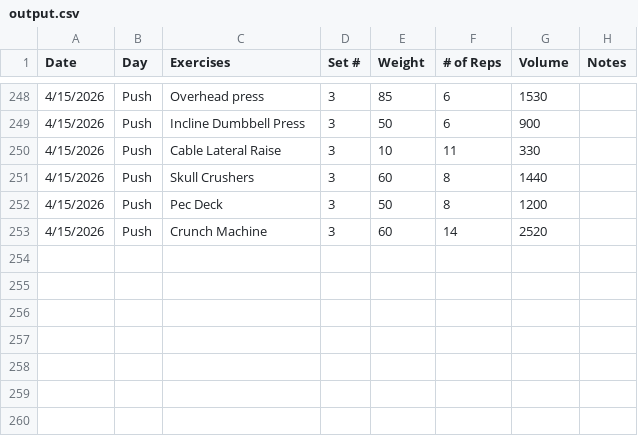
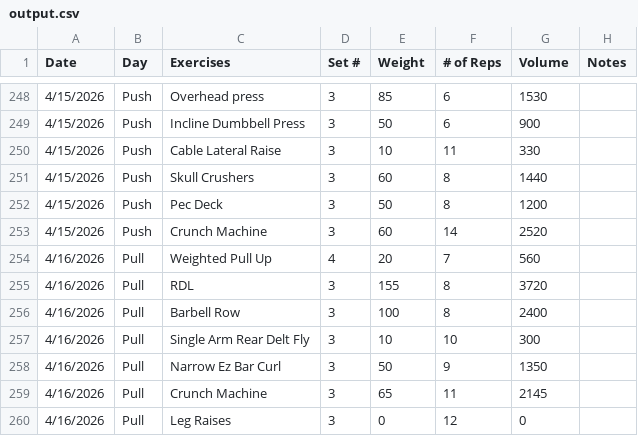
Before and after one commit to Streetlight321/pull_gym_data, a CSV file: output.csv, drawn as a sheet; only a part is shown, gaps mark what is left out.

```diff
--- a/output.csv
+++ b/output.csv
@@ -253 +253,8 @@ Date,Day,Exercises,Set #,Weight,# of Reps,Volume,Notes
 4/15/2026,Push,Crunch Machine,3,60,14,2520,
+4/16/2026,Pull,Weighted Pull Up,4,20,7,560,
+4/16/2026,Pull,RDL,3,155,8,3720,
+4/16/2026,Pull,Barbell Row,3,100,8,2400,
+4/16/2026,Pull,Single Arm Rear Delt Fly,3,10,10,300,
+4/16/2026,Pull,Narrow Ez Bar Curl,3,50,9,1350,
+4/16/2026,Pull,Crunch Machine,3,65,11,2145,
+4/16/2026,Pull,Leg Raises,3,0,12,0,
```
